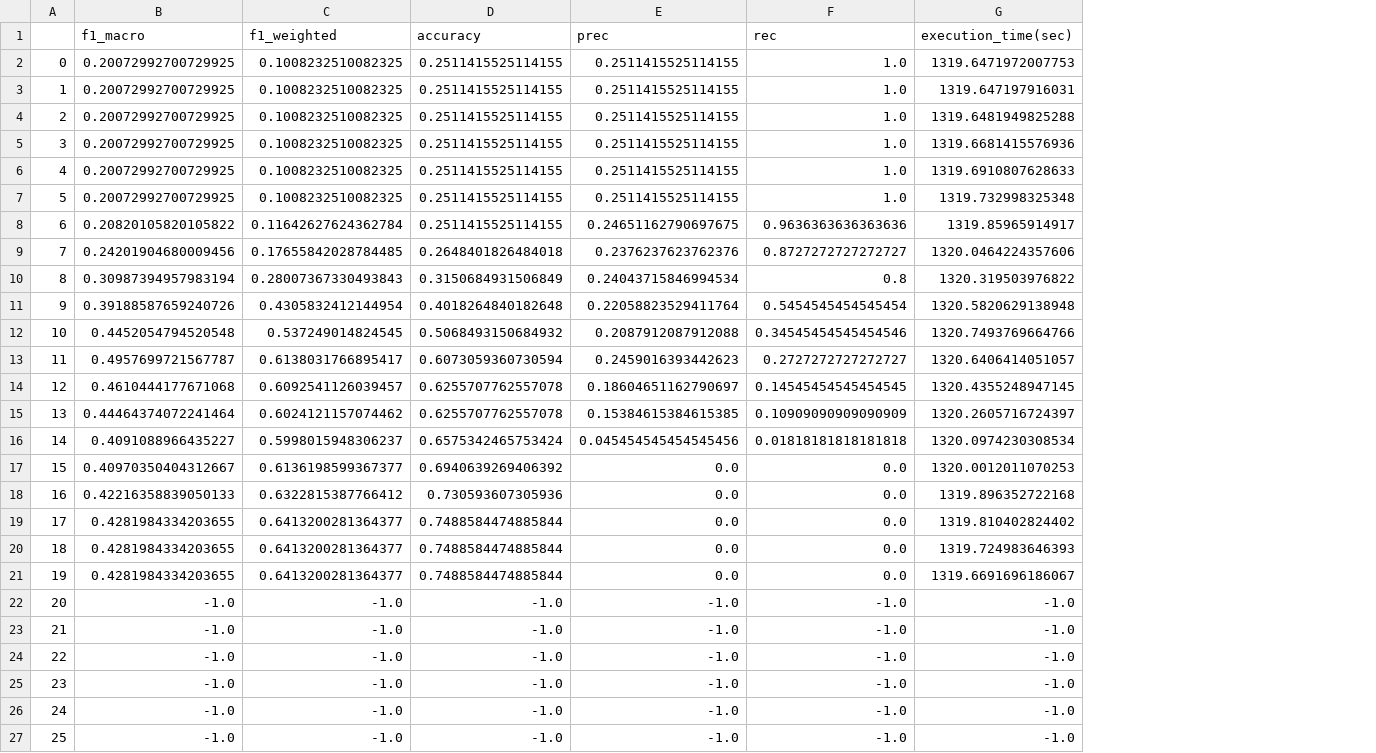
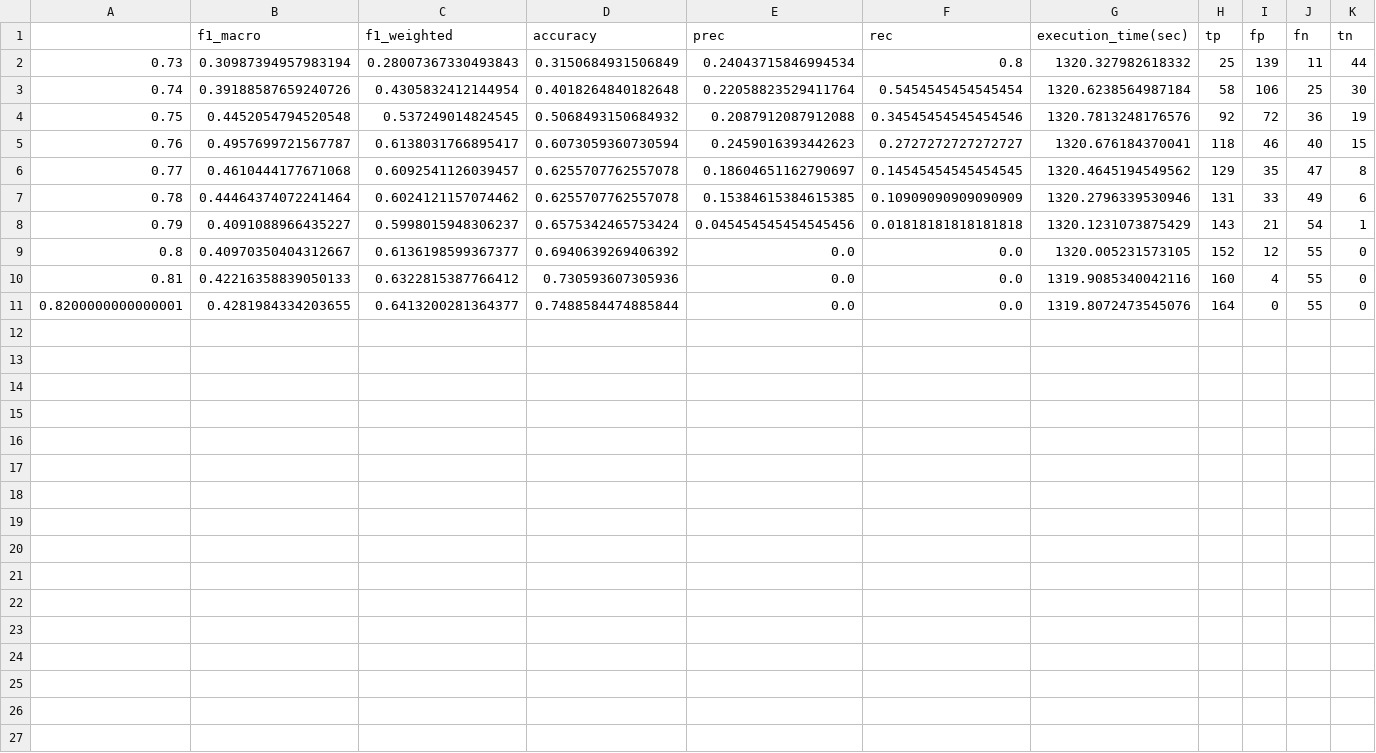
Before and after one commit to intelligence-csd-auth-gr/zsl-wsl-sentence-mesh, a CSV file: WDCbio(bioBERT)/SETN2020_WDCbio(bioBERT)_results_Cytoglobin_train_ratio_1_4_test_ratio_SVC_range.csv, drawn as a sheet; removed rows and columns are numbered as before the commit, all else as after; the diff names each change by its address in the sheet, - before the commit and + after, or states it on an @@ line.

```diff
--- a/WDCbio(bioBERT)/SETN2020_WDCbio(bioBERT)_results_Cytoglobin_train_ratio_1_4_test_ratio_SVC_range.csv
+++ b/WDCbio(bioBERT)/SETN2020_WDCbio(bioBERT)_results_Cytoglobin_train_ratio_1_4_test_ratio_SVC_range.csv
-column A, rows 10-19: 8 | 9 | 10 | 11 | 12 | 13 | 14 | 15 | 16 | 17
+column A, rows 2-11: 0.73 | 0.74 | 0.75 | 0.76 | 0.77 | 0.78 | 0.79 | 0.8 | 0.81 | 0.8200000000000001
+column H (tp), rows 2-11: 25 | 58 | 92 | 118 | 129 | 131 | 143 | 152 | 160 | 164
+column I (fp), rows 2-11: 139 | 106 | 72 | 46 | 35 | 33 | 21 | 12 | 4 | 0
+column J (fn), rows 2-11: 11 | 25 | 36 | 40 | 47 | 49 | 54 | 55 | 55 | 55
+column K (tn), rows 2-11: 44 | 30 | 19 | 15 | 8 | 6 | 1 | 0 | 0 | 0
-row 2: 0 | 0.20072992700729925 | 0.1008232510082325 | 0.2511415525114155 | 0.2511415525114155 | 1.0 | 1319.6471972007753
-row 3: 1 | 0.20072992700729925 | 0.1008232510082325 | 0.2511415525114155 | 0.2511415525114155 | 1.0 | 1319.647197916031
-row 4: 2 | 0.20072992700729925 | 0.1008232510082325 | 0.2511415525114155 | 0.2511415525114155 | 1.0 | 1319.6481949825288
-row 5: 3 | 0.20072992700729925 | 0.1008232510082325 | 0.2511415525114155 | 0.2511415525114155 | 1.0 | 1319.6681415576936
-row 6: 4 | 0.20072992700729925 | 0.1008232510082325 | 0.2511415525114155 | 0.2511415525114155 | 1.0 | 1319.6910807628633
-row 7: 5 | 0.20072992700729925 | 0.1008232510082325 | 0.2511415525114155 | 0.2511415525114155 | 1.0 | 1319.732998325348
-row 8: 6 | 0.20820105820105822 | 0.11642627624362784 | 0.2511415525114155 | 0.24651162790697675 | 0.9636363636363636 | 1319.85965914917
-row 9: 7 | 0.24201904680009456 | 0.17655842028784485 | 0.2648401826484018 | 0.2376237623762376 | 0.8727272727272727 | 1320.0464224357606
-G2 (execution_time(sec)): 1320.319503976822
+G2 (execution_time(sec)): 1320.327982618332
-G3 (execution_time(sec)): 1320.5820629138948
+G3 (execution_time(sec)): 1320.6238564987184
-G4 (execution_time(sec)): 1320.7493769664766
+G4 (execution_time(sec)): 1320.7813248176576
-G5 (execution_time(sec)): 1320.6406414051057
+G5 (execution_time(sec)): 1320.676184370041
-G6 (execution_time(sec)): 1320.4355248947145
+G6 (execution_time(sec)): 1320.4645194549562
-G7 (execution_time(sec)): 1320.2605716724397
+G7 (execution_time(sec)): 1320.2796339530946
-G8 (execution_time(sec)): 1320.0974230308534
+G8 (execution_time(sec)): 1320.1231073875429
-G9 (execution_time(sec)): 1320.0012011070253
+G9 (execution_time(sec)): 1320.005231573105
-G10 (execution_time(sec)): 1319.896352722168
+G10 (execution_time(sec)): 1319.9085340042116
-G11 (execution_time(sec)): 1319.810402824402
+G11 (execution_time(sec)): 1319.8072473545076
-row 20: 18 | 0.4281984334203655 | 0.6413200281364377 | 0.7488584474885844 | 0.0 | 0.0 | 1319.724983646393
-row 21: 19 | 0.4281984334203655 | 0.6413200281364377 | 0.7488584474885844 | 0.0 | 0.0 | 1319.6691696186067
-row 22: 20 | -1.0 | -1.0 | -1.0 | -1.0 | -1.0 | -1.0
-row 23: 21 | -1.0 | -1.0 | -1.0 | -1.0 | -1.0 | -1.0
-row 24: 22 | -1.0 | -1.0 | -1.0 | -1.0 | -1.0 | -1.0
-row 25: 23 | -1.0 | -1.0 | -1.0 | -1.0 | -1.0 | -1.0
-row 26: 24 | -1.0 | -1.0 | -1.0 | -1.0 | -1.0 | -1.0
-row 27: 25 | -1.0 | -1.0 | -1.0 | -1.0 | -1.0 | -1.0
```
Also changed, not shown: WDCbio(bioBERT)/SETN2020_WDCbio(bioBERT)_results_Biomineralization_train_ratio_1_1_test_ratio_SVC_range.csv, WDCbio(bioBERT)/SETN2020_WDCbio(bioBERT)_results_Chlorophyceae_train_ratio_1_1_test_ratio_SVC_range.csv, 51 other files.
